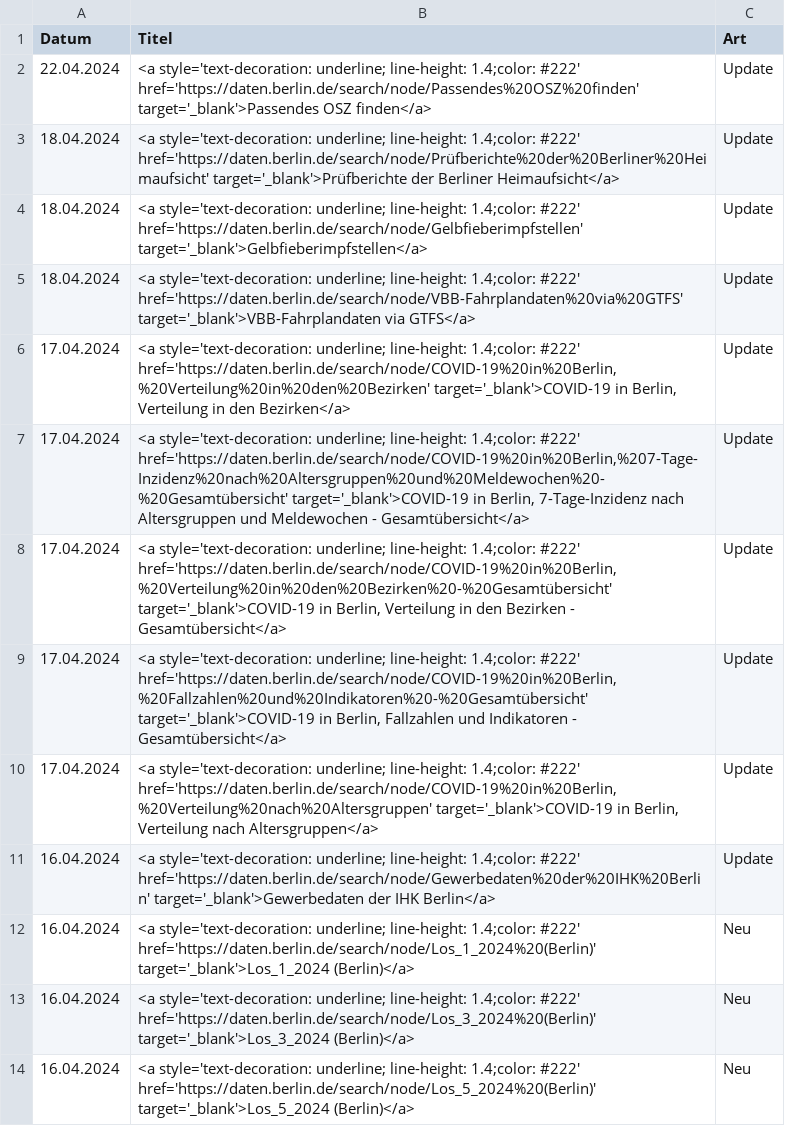
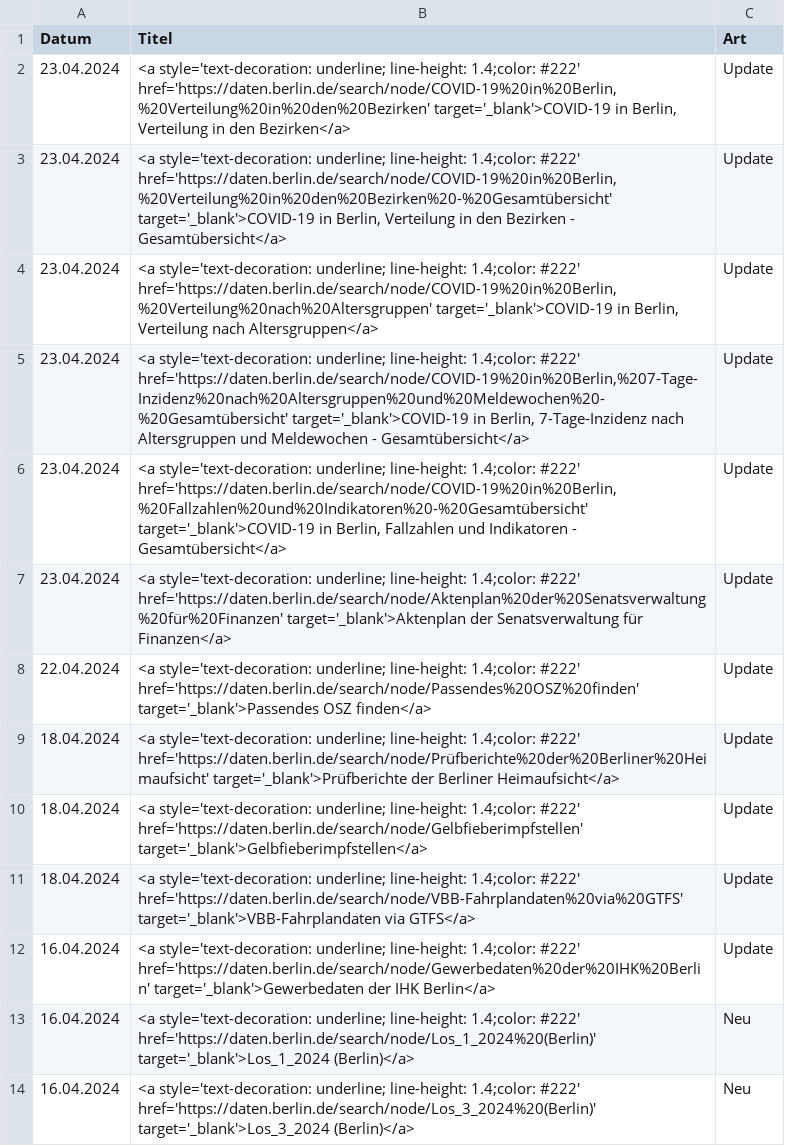
Before and after one commit to technologiestiftung/odis-opendata-vis, a CSV file: data/overviewDays.csv, drawn as a sheet; only a part is shown; the shorter side is filled out with more unchanged rows.

```diff
--- a/data/overviewDays.csv
+++ b/data/overviewDays.csv
@@ -1,2 +1,8 @@
 Datum,Titel,Art
+23.04.2024,"<a style='text-decoration: underline; line-height: 1.4;color: #222' href='https://daten.berlin.de/search/node/COVID-19%20in%20Berlin,%20Verteilung%20in%20den%20Bezirken' target='_blank'>COVID-19 in Berlin, Verteilung in den Bezirken</a>",Update
+23.04.2024,"<a style='text-decoration: underline; line-height: 1.4;color: #222' href='https://daten.berlin.de/search/node/COVID-19%20in%20Berlin,%20Verteilung%20in%20den%20Bezirken%20-%20Gesamtübersicht' target='_blank'>COVID-19 in Berlin, Verteilung in den Bezirken - Gesamtübersicht</a>",Update
+23.04.2024,"<a style='text-decoration: underline; line-height: 1.4;color: #222' href='https://daten.berlin.de/search/node/COVID-19%20in%20Berlin,%20Verteilung%20nach%20Altersgruppen' target='_blank'>COVID-19 in Berlin, Verteilung nach Altersgruppen</a>",Update
+23.04.2024,"<a style='text-decoration: underline; line-height: 1.4;color: #222' href='https://daten.berlin.de/search/node/COVID-19%20in%20Berlin,%207-Tage-Inzidenz%20nach%20Altersgruppen%20und%20Meldewochen%20-%20Gesamtübersicht' target='_blank'>COVID-19 in Berlin, 7-Tage-Inzidenz nach Altersgruppen und Meldewochen - Gesamtübersicht</a>",Update
+23.04.2024,"<a style='text-decoration: underline; line-height: 1.4;color: #222' href='https://daten.berlin.de/search/node/COVID-19%20in%20Berlin,%20Fallzahlen%20und%20Indikatoren%20-%20Gesamtübersicht' target='_blank'>COVID-19 in Berlin, Fallzahlen und Indikatoren - Gesamtübersicht</a>",Update
+23.04.2024,<a style='text-decoration: underline; line-height: 1.4;color: #222' href='https://daten.berlin.de/search/node/Aktenplan%20der%20Senatsverwaltung%20für%20Finanzen' target='_blank'>Aktenplan der Senatsverwaltung für Finanzen</a>,Update
 22.04.2024,<a style='text-decoration: underline; line-height: 1.4;color: #222' href='https://daten.berlin.de/search/node/Passendes%20OSZ%20finden' target='_blank'>Passendes OSZ finden</a>,Update
@@ -5,7 +11,2 @@ Datum,Titel,Art
 18.04.2024,<a style='text-decoration: underline; line-height: 1.4;color: #222' href='https://daten.berlin.de/search/node/VBB-Fahrplandaten%20via%20GTFS' target='_blank'>VBB-Fahrplandaten via GTFS</a>,Update
-17.04.2024,"<a style='text-decoration: underline; line-height: 1.4;color: #222' href='https://daten.berlin.de/search/node/COVID-19%20in%20Berlin,%20Verteilung%20in%20den%20Bezirken' target='_blank'>COVID-19 in Berlin, Verteilung in den Bezirken</a>",Update
-17.04.2024,"<a style='text-decoration: underline; line-height: 1.4;color: #222' href='https://daten.berlin.de/search/node/COVID-19%20in%20Berlin,%207-Tage-Inzidenz%20nach%20Altersgruppen%20und%20Meldewochen%20-%20Gesamtübersicht' target='_blank'>COVID-19 in Berlin, 7-Tage-Inzidenz nach Altersgruppen und Meldewochen - Gesamtübersicht</a>",Update
-17.04.2024,"<a style='text-decoration: underline; line-height: 1.4;color: #222' href='https://daten.berlin.de/search/node/COVID-19%20in%20Berlin,%20Verteilung%20in%20den%20Bezirken%20-%20Gesamtübersicht' target='_blank'>COVID-19 in Berlin, Verteilung in den Bezirken - Gesamtübersicht</a>",Update
-17.04.2024,"<a style='text-decoration: underline; line-height: 1.4;color: #222' href='https://daten.berlin.de/search/node/COVID-19%20in%20Berlin,%20Fallzahlen%20und%20Indikatoren%20-%20Gesamtübersicht' target='_blank'>COVID-19 in Berlin, Fallzahlen und Indikatoren - Gesamtübersicht</a>",Update
-17.04.2024,"<a style='text-decoration: underline; line-height: 1.4;color: #222' href='https://daten.berlin.de/search/node/COVID-19%20in%20Berlin,%20Verteilung%20nach%20Altersgruppen' target='_blank'>COVID-19 in Berlin, Verteilung nach Altersgruppen</a>",Update
 16.04.2024,<a style='text-decoration: underline; line-height: 1.4;color: #222' href='https://daten.berlin.de/search/node/Gewerbedaten%20der%20IHK%20Berlin' target='_blank'>Gewerbedaten der IHK Berlin</a>,Update
```
Also changed, not shown: 1 other file.
